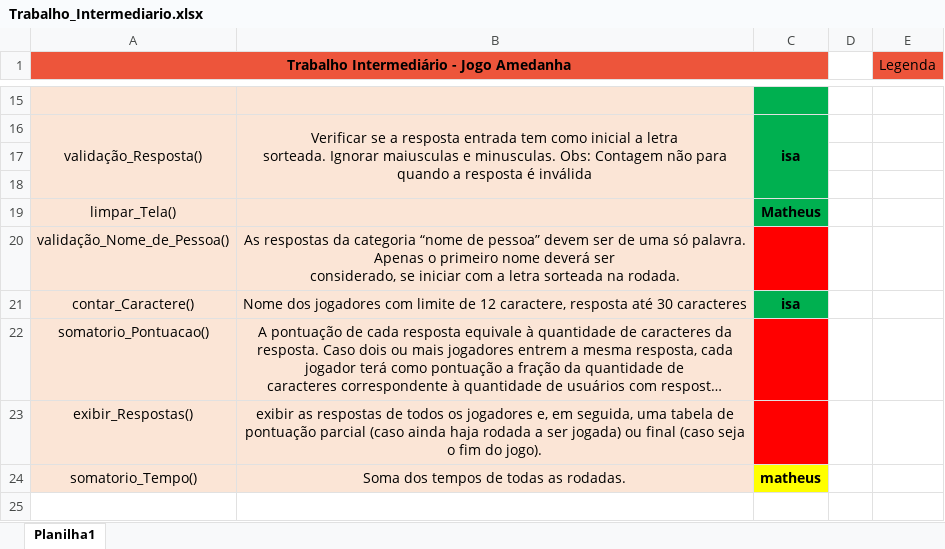
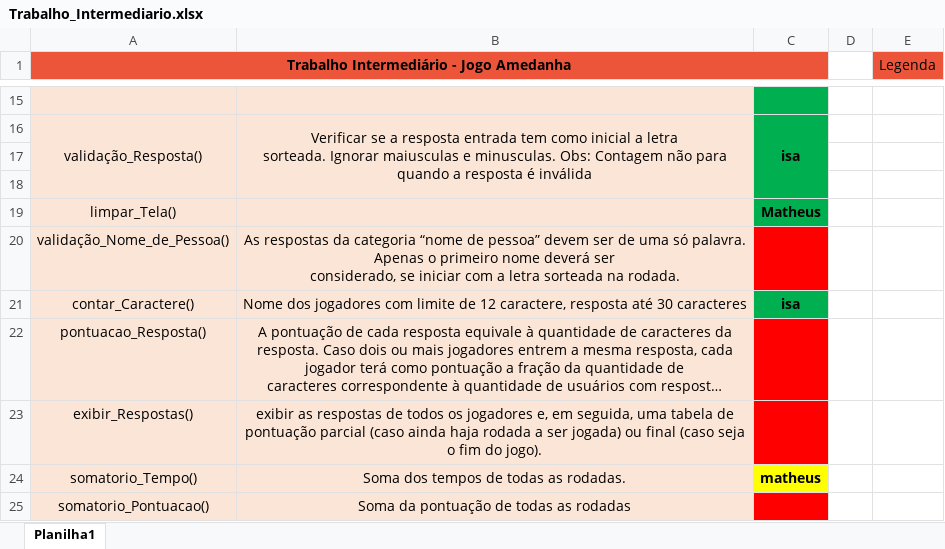
Before and after one commit to preciousakura/jogo-amedanha, an Excel workbook: Trabalho_Intermediario.xlsx, sheet Planilha1, drawn as a sheet; only a part is shown, gaps mark what is left out; long unchanged cells end in …; values as stored, in another font and other column widths than the file's, no borders; the diff names each change by its address in the sheet, - before the commit and + after, or states it on an @@ line.

Commit message:
adicionei mais uma função

```diff
--- a/Trabalho_Intermediario.xlsx (sheet Planilha1)
+++ b/Trabalho_Intermediario.xlsx (sheet Planilha1)
-A22: somatorio_Pontuacao()
+A22: pontuacao_Resposta()
+row 25: somatorio_Pontuacao() | Soma da pontuação de todas as rodadas
```
